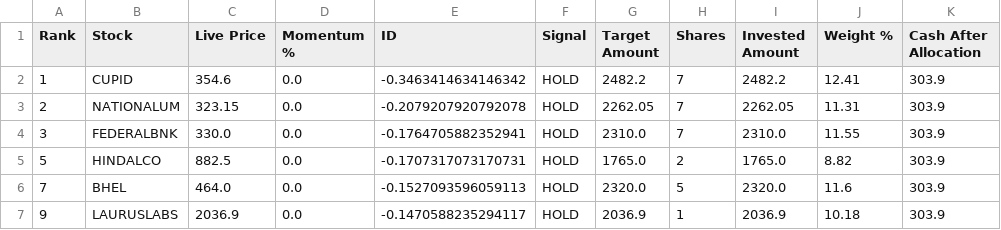
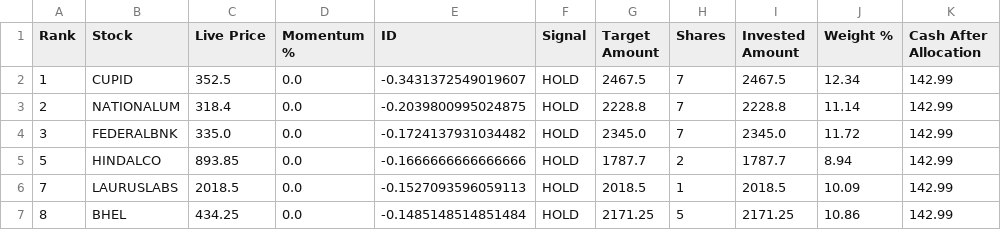
Before and after one commit to balasankar041-lang/moment, a CSV file: capital_auto_allocation.csv, drawn as a sheet; only a part is shown; the diff covers the shown part only.

```diff
--- a/capital_auto_allocation.csv
+++ b/capital_auto_allocation.csv
@@ -1,7 +1,7 @@
 Rank,Stock,Live Price,Momentum %,ID,Signal,Target Amount,Shares,Invested Amount,Weight %,Cash After Allocation
-1,CUPID,354.6,0.0,-0.3463414634146342,HOLD,2482.2,7,2482.2,12.41,303.9
-2,NATIONALUM,323.15,0.0,-0.2079207920792078,HOLD,2262.05,7,2262.05,11.31,303.9
-3,FEDERALBNK,330.0,0.0,-0.1764705882352941,HOLD,2310.0,7,2310.0,11.55,303.9
-5,HINDALCO,882.5,0.0,-0.1707317073170731,HOLD,1765.0,2,1765.0,8.82,303.9
-7,BHEL,464.0,0.0,-0.1527093596059113,HOLD,2320.0,5,2320.0,11.6,303.9
-9,LAURUSLABS,2036.9,0.0,-0.1470588235294117,HOLD,2036.9,1,2036.9,10.18,303.9
+1,CUPID,352.5,0.0,-0.3431372549019607,HOLD,2467.5,7,2467.5,12.34,142.99
+2,NATIONALUM,318.4,0.0,-0.2039800995024875,HOLD,2228.8,7,2228.8,11.14,142.99
+3,FEDERALBNK,335.0,0.0,-0.1724137931034482,HOLD,2345.0,7,2345.0,11.72,142.99
+5,HINDALCO,893.85,0.0,-0.1666666666666666,HOLD,1787.7,2,1787.7,8.94,142.99
+7,LAURUSLABS,2018.5,0.0,-0.1527093596059113,HOLD,2018.5,1,2018.5,10.09,142.99
+8,BHEL,434.25,0.0,-0.1485148514851484,HOLD,2171.25,5,2171.25,10.86,142.99
```
Also changed, not shown: 2 added rows, 2 removed rows and 14 edited cells elsewhere in this file.
